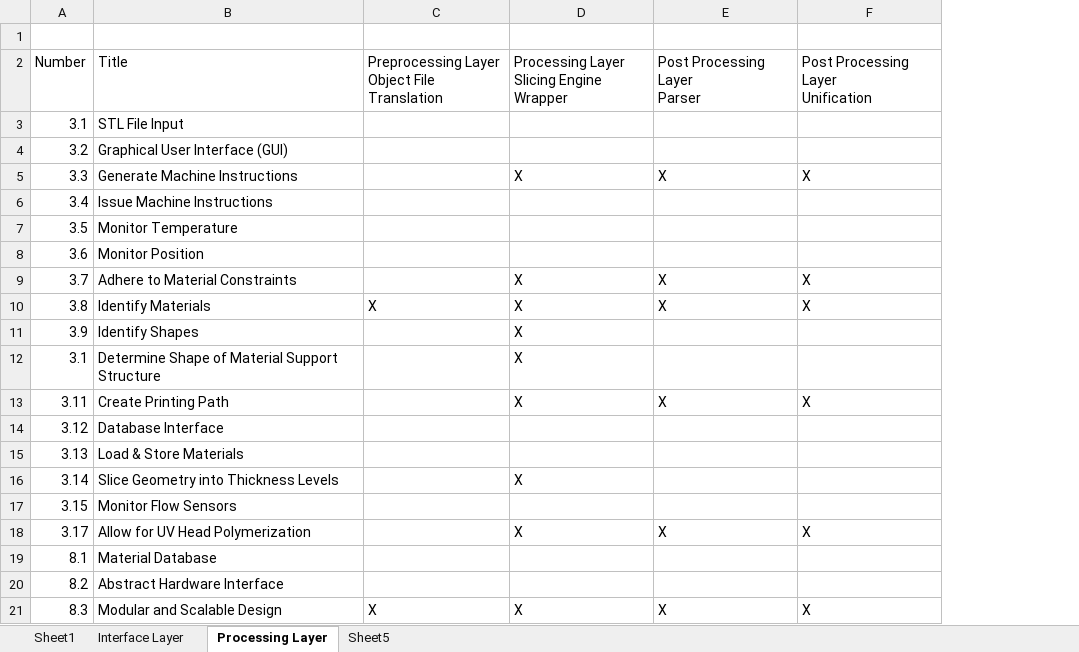
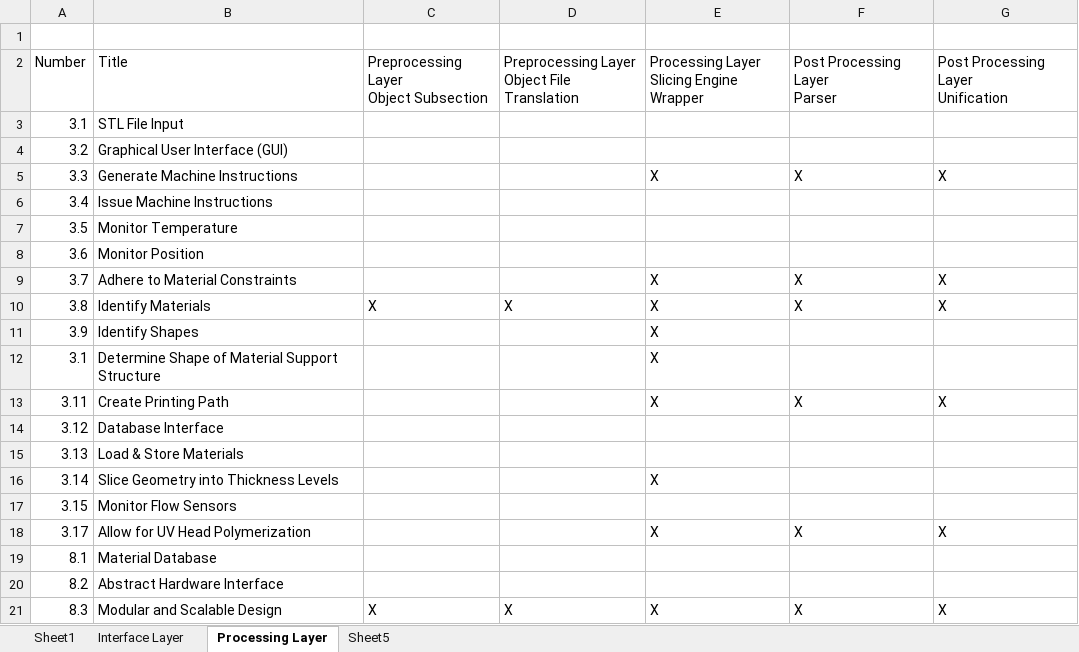
Before and after one commit to qpHalcy0n/SRDesign, an Excel workbook: Detailed Design/Tracability Matrix.xlsx, sheet Processing Layer, drawn as a sheet; values as stored, in another font and other column widths than the file's, no borders; ↵ is a line break in a cell; the diff names each change by its address in the sheet, - before the commit and + after, or states it on an @@ line.

```diff
--- a/Detailed Design/Tracability Matrix.xlsx (sheet Processing Layer)
+++ b/Detailed Design/Tracability Matrix.xlsx (sheet Processing Layer)
+column C, rows 2-21: Preprocessing Layer ↵ Object Subsection |  |  |  |  |  |  |  | X |  |  |  |  |  |  |  |  |  |  | X
```
Also changed, not shown: Detailed Design/Data Objects Table.xlsx, 3 other files.
